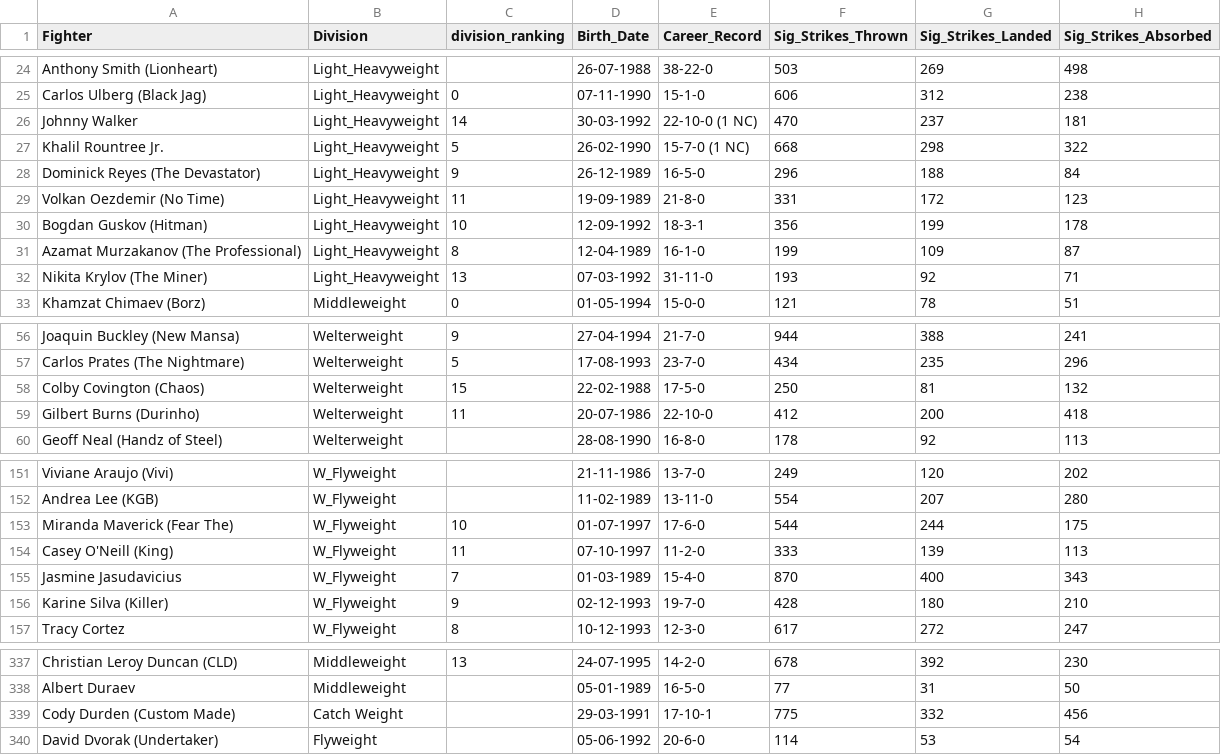
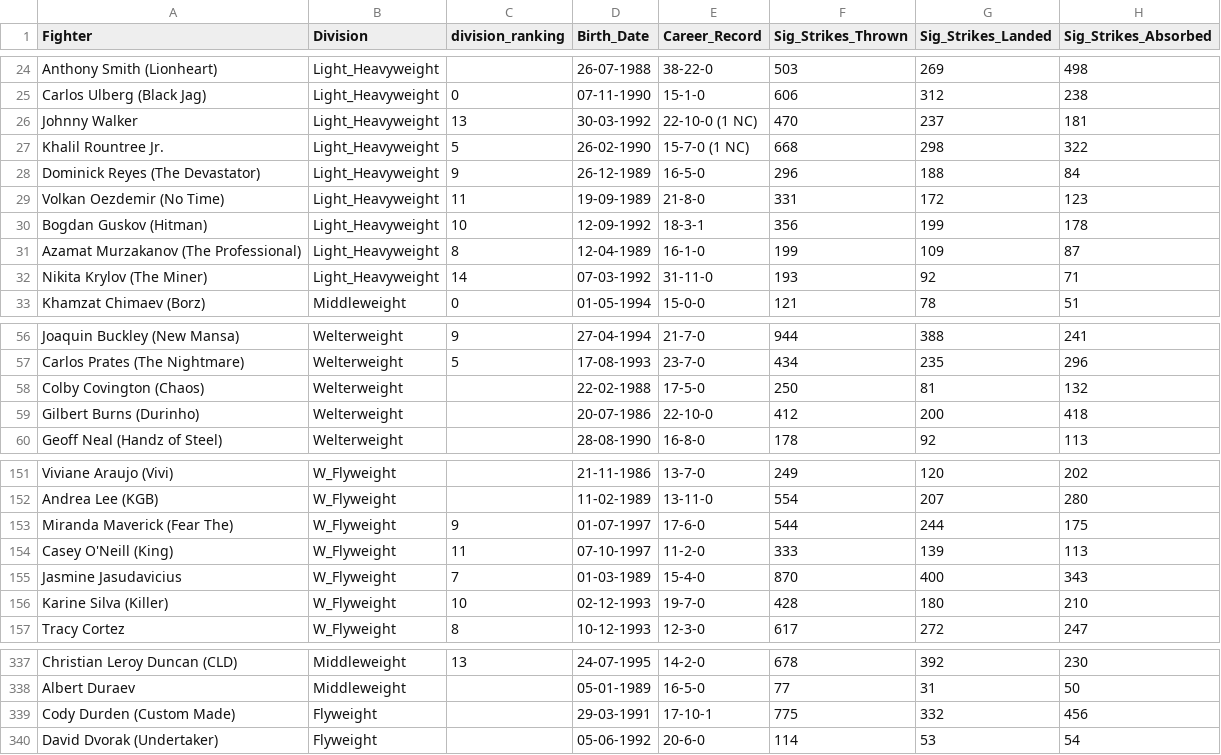
Before and after one commit to yeikiu/published_nxwebs, a CSV file: fight-radar.com/data/ALL_DIVISIONS_DATA_WITH_URLS.csv, drawn as a sheet; only a part is shown, gaps mark what is left out; the diff covers the shown part only; the diff names each change by its address in the sheet, - before the commit and + after, or states it on an @@ line.

```diff
--- a/fight-radar.com/data/ALL_DIVISIONS_DATA_WITH_URLS.csv
+++ b/fight-radar.com/data/ALL_DIVISIONS_DATA_WITH_URLS.csv
-C26 (division_ranking): 14
+C26 (division_ranking): 13
-C32 (division_ranking): 13
+C32 (division_ranking): 14
-C58 (division_ranking): 15
+C58 (division_ranking): (empty)
-C59 (division_ranking): 11
+C59 (division_ranking): (empty)
-C153 (division_ranking): 10
+C153 (division_ranking): 9
-C156 (division_ranking): 9
+C156 (division_ranking): 10
-B339 (Division): Catch Weight
+B339 (Division): Flyweight
```
Also changed, not shown: 3 edited cells elsewhere in this file, 28 other files.
